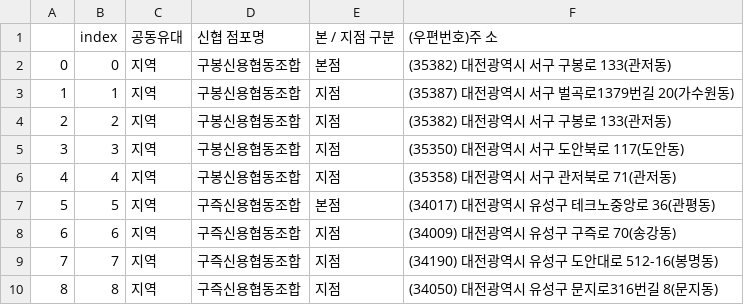
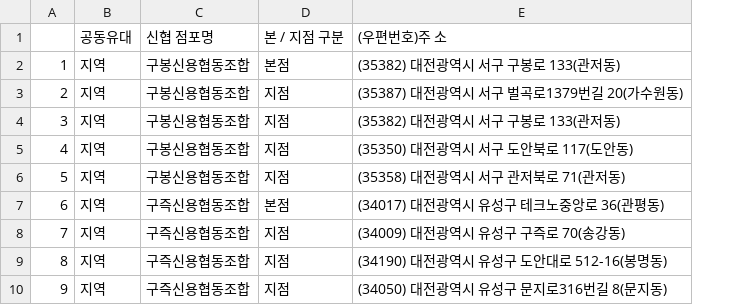
Before and after one commit to choiHenry/credit-union, a CSV file: data/대전.csv, drawn as a sheet; only a part is shown; the diff names each change by its address in the sheet, - before the commit and + after, or states it on an @@ line.

```diff
--- a/data/대전.csv
+++ b/data/대전.csv
-column B, rows 1-10: index | 0 | 1 | 2 | 3 | 4 | 5 | 6 | 7 | 8
@@ column A renumbered from row 2 down @@
```
Also changed, not shown: data/강원.csv, data/경북.csv, 17 other files.
